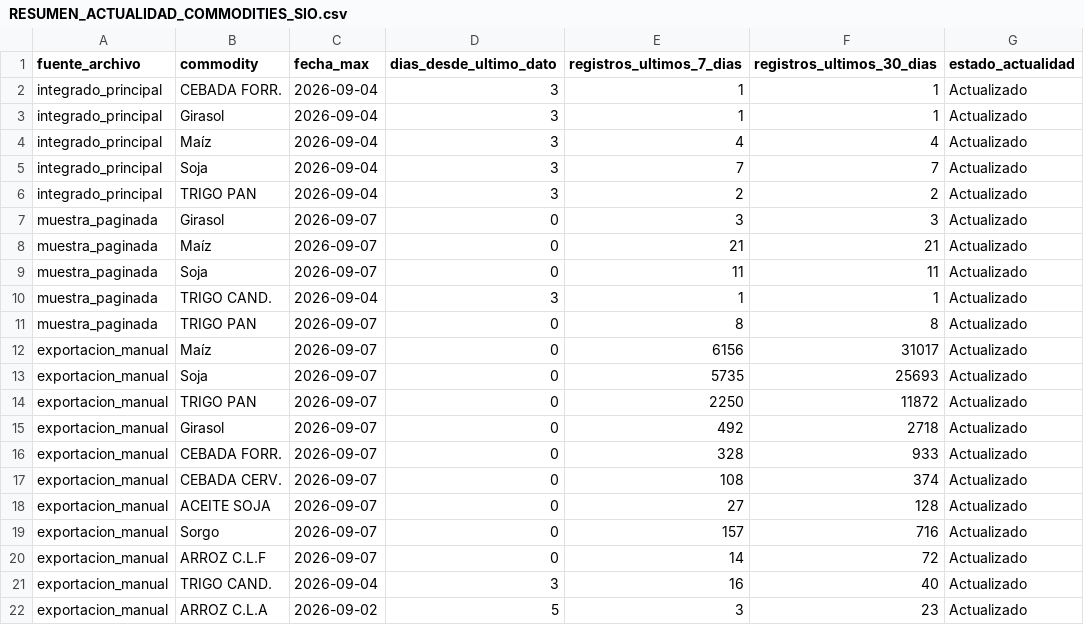
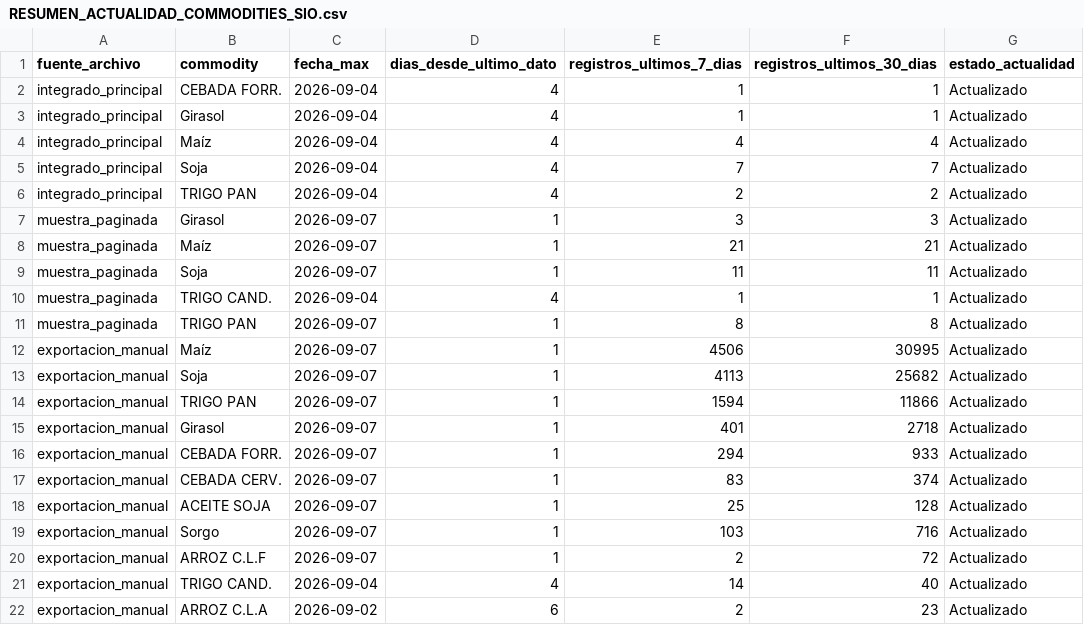
Before and after one commit to deaeconomiactes/Serie-Agricola, a CSV file: data/commodities_sio/reports/RESUMEN_ACTUALIDAD_COMMODITIES_SIO.csv, drawn as a sheet.

Commit message:
Integrar módulo piloto de commodities SIO al dashboard

```diff
--- a/data/commodities_sio/reports/RESUMEN_ACTUALIDAD_COMMODITIES_SIO.csv
+++ b/data/commodities_sio/reports/RESUMEN_ACTUALIDAD_COMMODITIES_SIO.csv
@@ -1,22 +1,22 @@
 fuente_archivo;commodity;fecha_max;dias_desde_ultimo_dato;registros_ultimos_7_dias;registros_ultimos_30_dias;estado_actualidad
-integrado_principal;CEBADA FORR.;2026-09-04;3;1;1;Actualizado
-integrado_principal;Girasol;2026-09-04;3;1;1;Actualizado
-integrado_principal;Maíz;2026-09-04;3;4;4;Actualizado
-integrado_principal;Soja;2026-09-04;3;7;7;Actualizado
-integrado_principal;TRIGO PAN;2026-09-04;3;2;2;Actualizado
-muestra_paginada;Girasol;2026-09-07;0;3;3;Actualizado
-muestra_paginada;Maíz;2026-09-07;0;21;21;Actualizado
-muestra_paginada;Soja;2026-09-07;0;11;11;Actualizado
-muestra_paginada;TRIGO CAND.;2026-09-04;3;1;1;Actualizado
-muestra_paginada;TRIGO PAN;2026-09-07;0;8;8;Actualizado
-exportacion_manual;Maíz;2026-09-07;0;6156;31017;Actualizado
-exportacion_manual;Soja;2026-09-07;0;5735;25693;Actualizado
-exportacion_manual;TRIGO PAN;2026-09-07;0;2250;11872;Actualizado
-exportacion_manual;Girasol;2026-09-07;0;492;2718;Actualizado
-exportacion_manual;CEBADA FORR.;2026-09-07;0;328;933;Actualizado
-exportacion_manual;CEBADA CERV.;2026-09-07;0;108;374;Actualizado
-exportacion_manual;ACEITE SOJA;2026-09-07;0;27;128;Actualizado
-exportacion_manual;Sorgo;2026-09-07;0;157;716;Actualizado
-exportacion_manual;ARROZ C.L.F;2026-09-07;0;14;72;Actualizado
-exportacion_manual;TRIGO CAND.;2026-09-04;3;16;40;Actualizado
-exportacion_manual;ARROZ C.L.A;2026-09-02;5;3;23;Actualizado
+integrado_principal;CEBADA FORR.;2026-09-04;4;1;1;Actualizado
+integrado_principal;Girasol;2026-09-04;4;1;1;Actualizado
+integrado_principal;Maíz;2026-09-04;4;4;4;Actualizado
+integrado_principal;Soja;2026-09-04;4;7;7;Actualizado
+integrado_principal;TRIGO PAN;2026-09-04;4;2;2;Actualizado
+muestra_paginada;Girasol;2026-09-07;1;3;3;Actualizado
+muestra_paginada;Maíz;2026-09-07;1;21;21;Actualizado
+muestra_paginada;Soja;2026-09-07;1;11;11;Actualizado
+muestra_paginada;TRIGO CAND.;2026-09-04;4;1;1;Actualizado
+muestra_paginada;TRIGO PAN;2026-09-07;1;8;8;Actualizado
+exportacion_manual;Maíz;2026-09-07;1;4506;30995;Actualizado
+exportacion_manual;Soja;2026-09-07;1;4113;25682;Actualizado
+exportacion_manual;TRIGO PAN;2026-09-07;1;1594;11866;Actualizado
+exportacion_manual;Girasol;2026-09-07;1;401;2718;Actualizado
+exportacion_manual;CEBADA FORR.;2026-09-07;1;294;933;Actualizado
+exportacion_manual;CEBADA CERV.;2026-09-07;1;83;374;Actualizado
+exportacion_manual;ACEITE SOJA;2026-09-07;1;25;128;Actualizado
+exportacion_manual;Sorgo;2026-09-07;1;103;716;Actualizado
+exportacion_manual;ARROZ C.L.F;2026-09-07;1;2;72;Actualizado
+exportacion_manual;TRIGO CAND.;2026-09-04;4;14;40;Actualizado
+exportacion_manual;ARROZ C.L.A;2026-09-02;6;2;23;Actualizado
```
Also changed, not shown: data/commodities_sio/processed/COMMODITIES_SIO_ANALITICO_PRECIOS_SAMPLE.csv, data/commodities_sio/processed/COMMODITIES_SIO_EXPORTACION_MANUAL_SAMPLE.csv, 17 other files.
